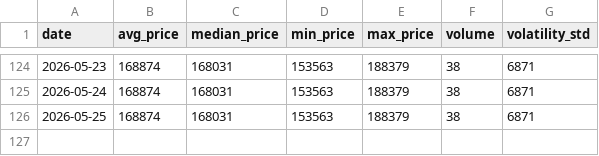
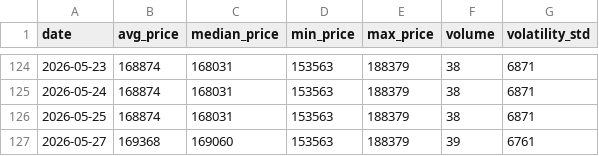
Before and after one commit to AbelV22/itaxi_android, a CSV file: public/history_stats.csv, drawn as a sheet; only a part is shown, gaps mark what is left out; the diff names each change by its address in the sheet, - before the commit and + after, or states it on an @@ line.

```diff
--- a/public/history_stats.csv
+++ b/public/history_stats.csv
+row 127: 2026-05-27 | 169368 | 169060 | 153563 | 188379 | 39 | 6761
```
Also changed, not shown: 2 other files.
